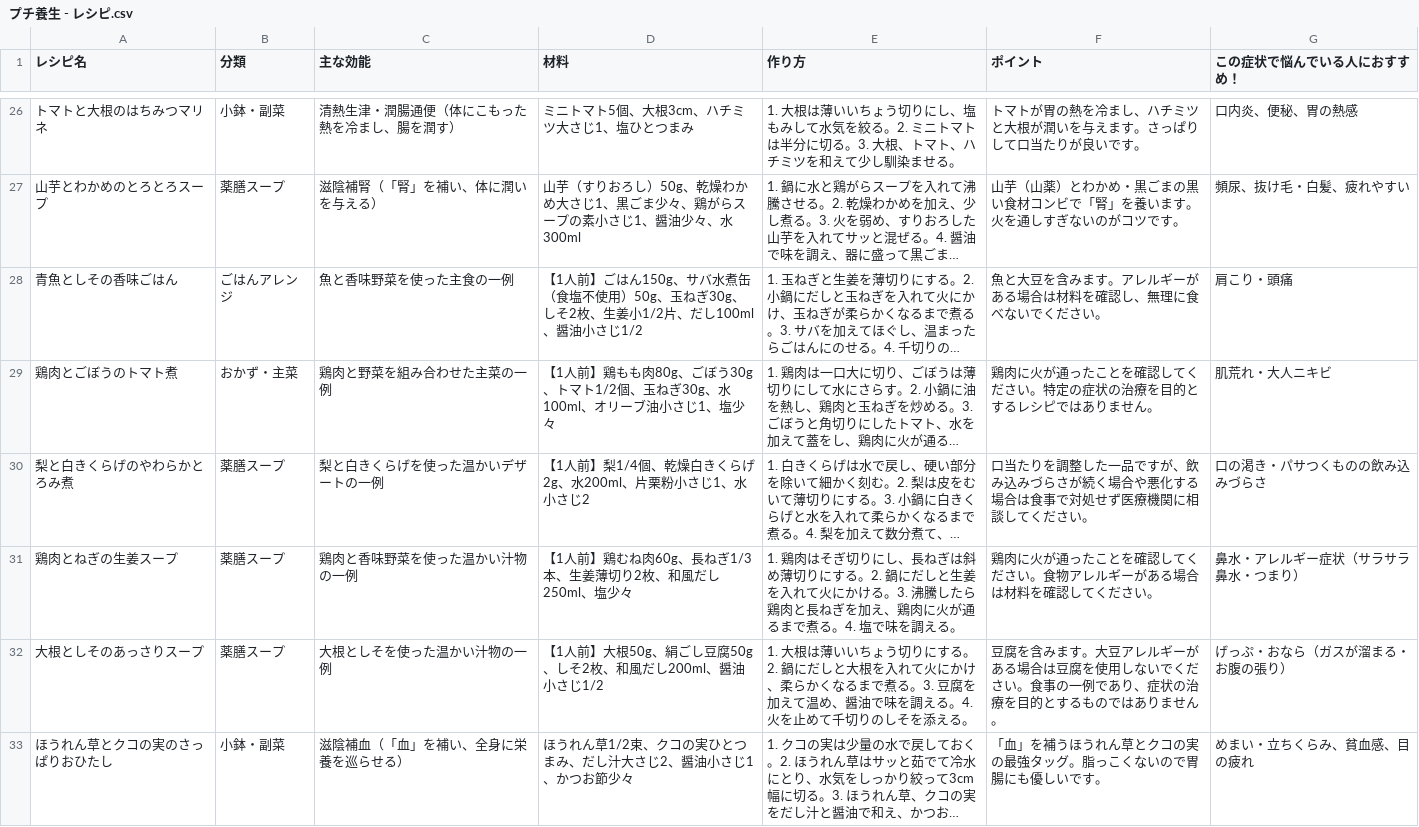
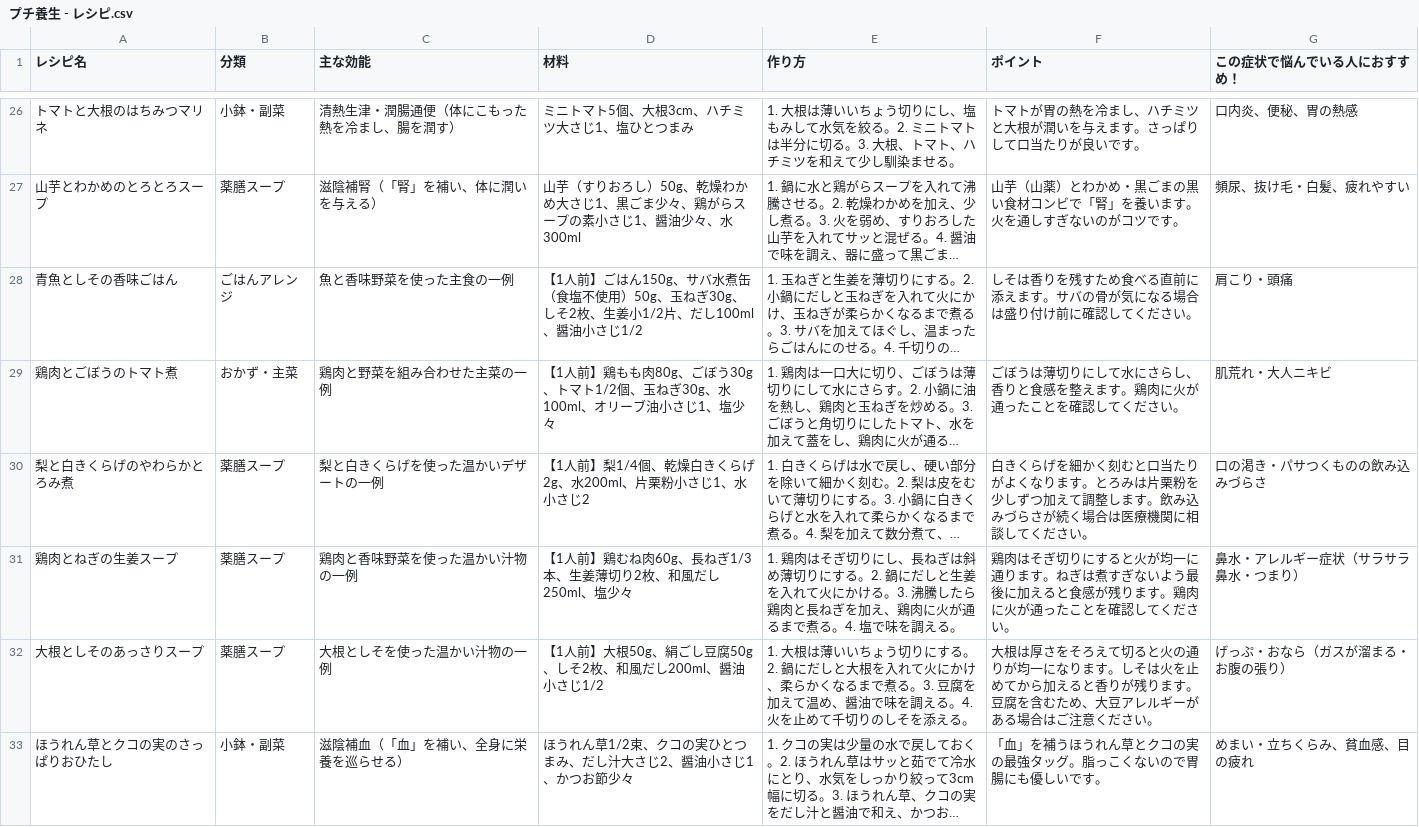
Before and after one commit to wasabichai28-afk/mywasabi1, a CSV file: プチ養生 - レシピ.csv, drawn as a sheet; only a part is shown, gaps mark what is left out; long unchanged cells end in …; the diff names each change by its address in the sheet, - before the commit and + after, or states it on an @@ line.

Commit message:
Align recipe point text

```diff
--- a/プチ養生 - レシピ.csv
+++ b/プチ養生 - レシピ.csv
-F28 (ポイント): 魚と大豆を含みます。アレルギーがある場合は材料を確認し、無理に食べないでください。
+F28 (ポイント): しそは香りを残すため食べる直前に添えます。サバの骨が気になる場合は盛り付け前に確認してください。
-F29 (ポイント): 鶏肉に火が通ったことを確認してください。特定の症状の治療を目的とするレシピではありません。
+F29 (ポイント): ごぼうは薄切りにして水にさらし、香りと食感を整えます。鶏肉に火が通ったことを確認してください。
-F30 (ポイント): 口当たりを調整した一品ですが、飲み込みづらさが続く場合や悪化する場合は食事で対処せず医療機関…
+F30 (ポイント): 白きくらげを細かく刻むと口当たりがよくなります。とろみは片栗粉を少しずつ加えて調整します。飲み込みづらさが続く場合は医療機関…
-F31 (ポイント): 鶏肉に火が通ったことを確認してください。食物アレルギーがある場合は材料を確認し…
+F31 (ポイント): 鶏肉はそぎ切りにすると火が均一に通ります。ねぎは煮すぎないよう最後に加えると食感が残ります。鶏肉に火が通ったことを確認し…
-F32 (ポイント): 豆腐を含みます。大豆アレルギーがある場合は豆腐を使用しないでください。食事の一例であり、症状の治療を目的とするものではありません。
+F32 (ポイント): 大根は厚さをそろえて切ると火の通りが均一になります。しそは火を止めてから加えると香りが残ります。豆腐を含むため、大豆アレルギーがある場合はご注意ください。
```
